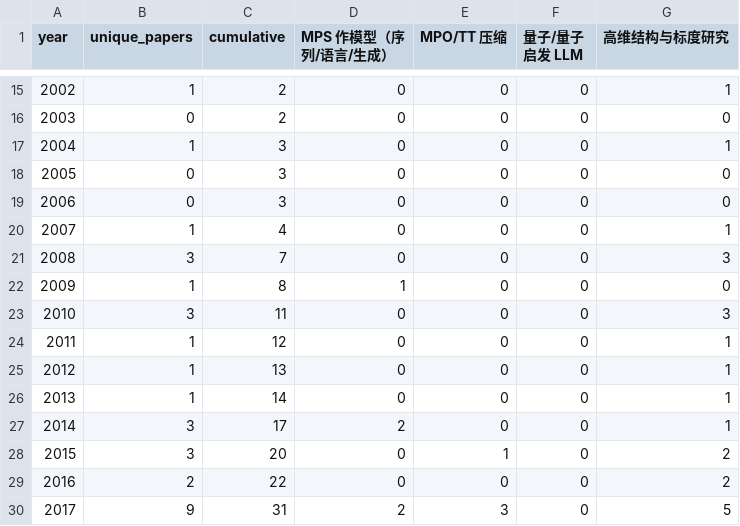
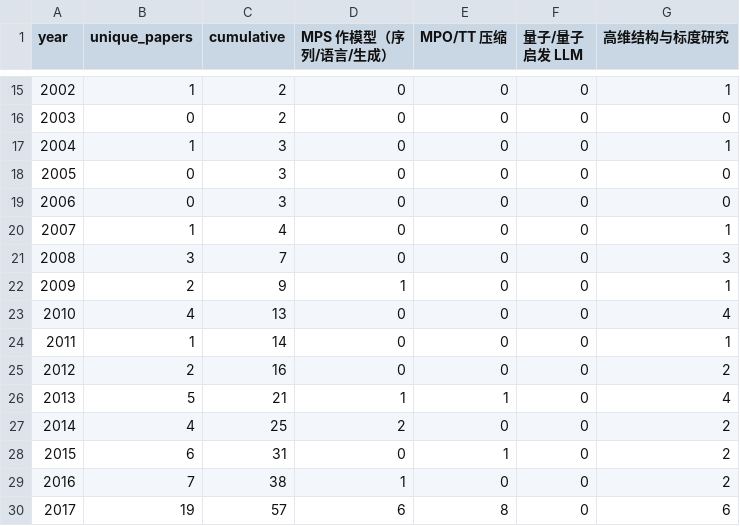
Before and after one commit to hy-iu/tn-lm, a CSV file: lit/trend_data.csv, drawn as a sheet; only a part is shown, gaps mark what is left out; the diff covers the shown part only.

Commit message:
参照两份 awesome 清单查漏补缺：论文库 304 → 631 篇，新增工具库页面
- 解析 awesome-tensor-networks / awesome-tntorch 类清单与 recall_probe 主题族，
  候选经 arXiv / OpenAlex / Crossref 逐条识别并按 URL 去重，
  merge_add.py 将 to_add.csv 的 327 条一次性并入 bibliography.csv 与
  paper_versions.csv（行数 304→631，id 唯一，行号与 row_no 不变式保持）
- awesome_status.csv 记录 141 条候选去向：71 NEW / 34 already / 22 unresolved；
  71 条 NEW 中按规范化标题已确认 60 条入库
- 新增 app/toolboxes.html + lit/gen_toolboxes.py：22 个张量网络/分解开源工具库
- trend_data.csv 与 发文趋势.png 按新语料重算
- 抓取/识别脚本与中间 CSV、JSON 一并入库，保留可复跑的证据链

遗留：resolve_unverified.csv 121 行与 22 条 unresolved 仍需人工核对，未计入正文结论。

```diff
--- a/lit/trend_data.csv
+++ b/lit/trend_data.csv
@@ -21,10 +21,10 @@ year,unique_papers,cumulative,MPS 作模型（序列/语言/生成）,MPO/TT 压
 2008,3,7,0,0,0,3
-2009,1,8,1,0,0,0
-2010,3,11,0,0,0,3
-2011,1,12,0,0,0,1
-2012,1,13,0,0,0,1
-2013,1,14,0,0,0,1
-2014,3,17,2,0,0,1
-2015,3,20,0,1,0,2
-2016,2,22,0,0,0,2
-2017,9,31,2,3,0,5
+2009,2,9,1,0,0,1
+2010,4,13,0,0,0,4
+2011,1,14,0,0,0,1
+2012,2,16,0,0,0,2
+2013,5,21,1,1,0,4
+2014,4,25,2,0,0,2
+2015,6,31,0,1,0,2
+2016,7,38,1,0,0,2
+2017,19,57,6,8,0,6
```
Also changed, not shown: 54 edited cells elsewhere in this file, 57 other files.
